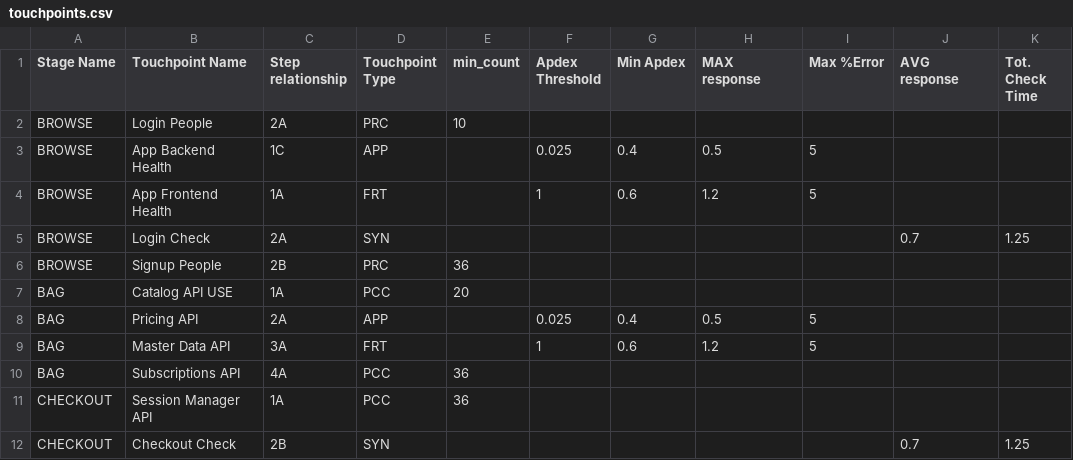
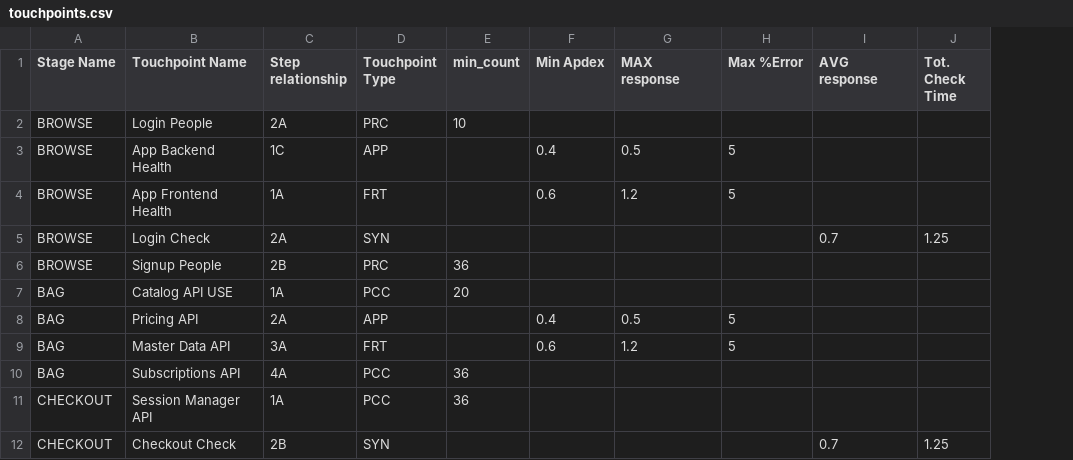
Before and after one commit to newrelic/nr1-pathpoint, a CSV file: setup/touchpoints.csv, drawn as a sheet; only a part is shown; the diff names each change by its address in the sheet, - before the commit and + after, or states it on an @@ line.

```diff
--- a/setup/touchpoints.csv
+++ b/setup/touchpoints.csv
-column F (Apdex Threshold), rows 3-9: 0.025 | 1 |  |  |  | 0.025 | 1
```
Also changed, not shown: 8 other files.
